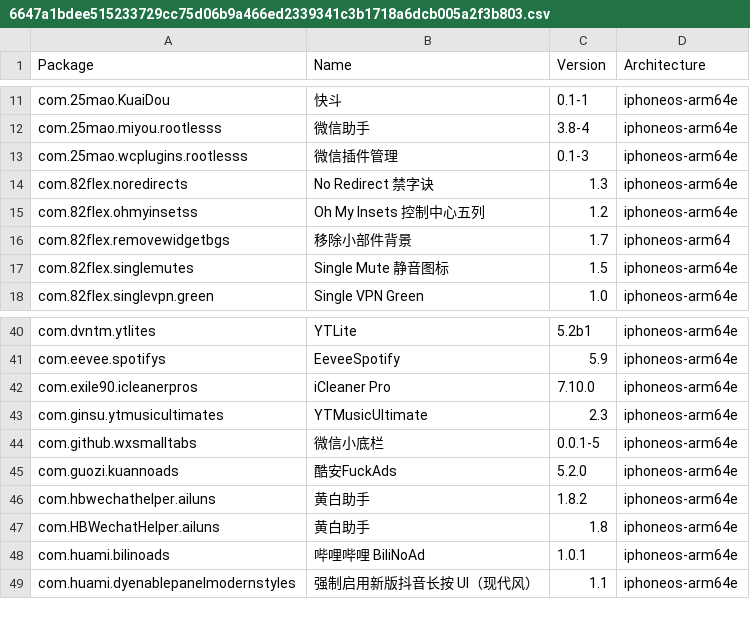
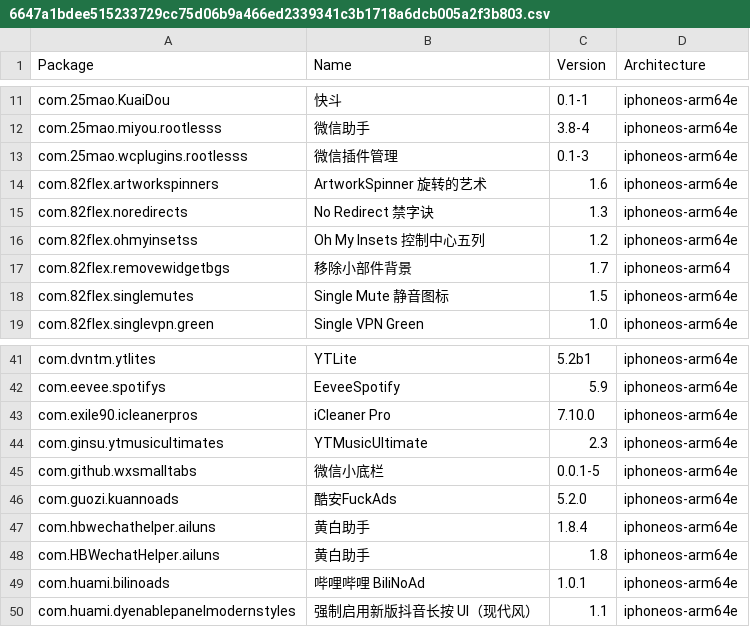
Before and after one commit to TrollStoreX/crc_bark, a CSV file: Library/Caches/com.nan.crc/6647a1bdee515233729cc75d06b9a466ed2339341c3b1718a6dcb005a2f3b803.csv, drawn as a sheet; only a part is shown, gaps mark what is left out.

```diff
--- a/Library/Caches/com.nan.crc/6647a1bdee515233729cc75d06b9a466ed2339341c3b1718a6dcb005a2f3b803.csv
+++ b/Library/Caches/com.nan.crc/6647a1bdee515233729cc75d06b9a466ed2339341c3b1718a6dcb005a2f3b803.csv
@@ -13,2 +13,3 @@ com.25mao.miyou.rootlesss,微信助手,3.8-4,iphoneos-arm64e
 com.25mao.wcplugins.rootlesss,微信插件管理,0.1-3,iphoneos-arm64e
+com.82flex.artworkspinners,ArtworkSpinner 旋转的艺术,1.6,iphoneos-arm64e
 com.82flex.noredirects,No Redirect 禁字诀,1.3,iphoneos-arm64e
@@ -45,3 +46,3 @@ com.github.wxsmalltabs,微信小底栏,0.0.1-5,iphoneos-arm64e
 com.guozi.kuannoads,酷安FuckAds,5.2.0,iphoneos-arm64e
-com.hbwechathelper.ailuns,黄白助手,1.8.2,iphoneos-arm64e
+com.hbwechathelper.ailuns,黄白助手,1.8.4,iphoneos-arm64e
 com.HBWechatHelper.ailuns,黄白助手,1.8,iphoneos-arm64e
```
